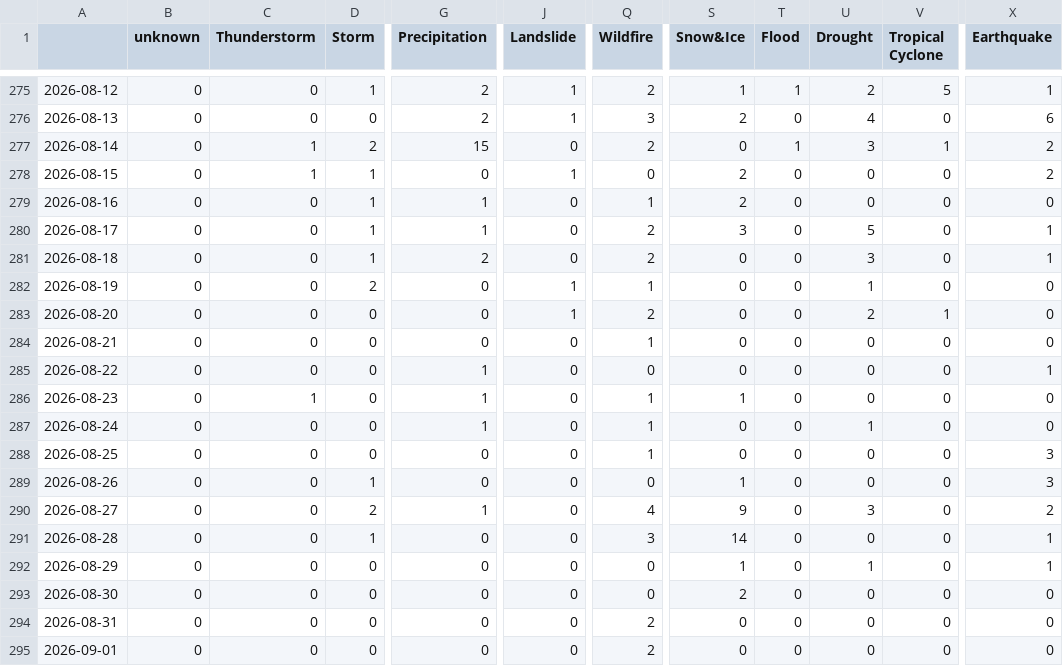
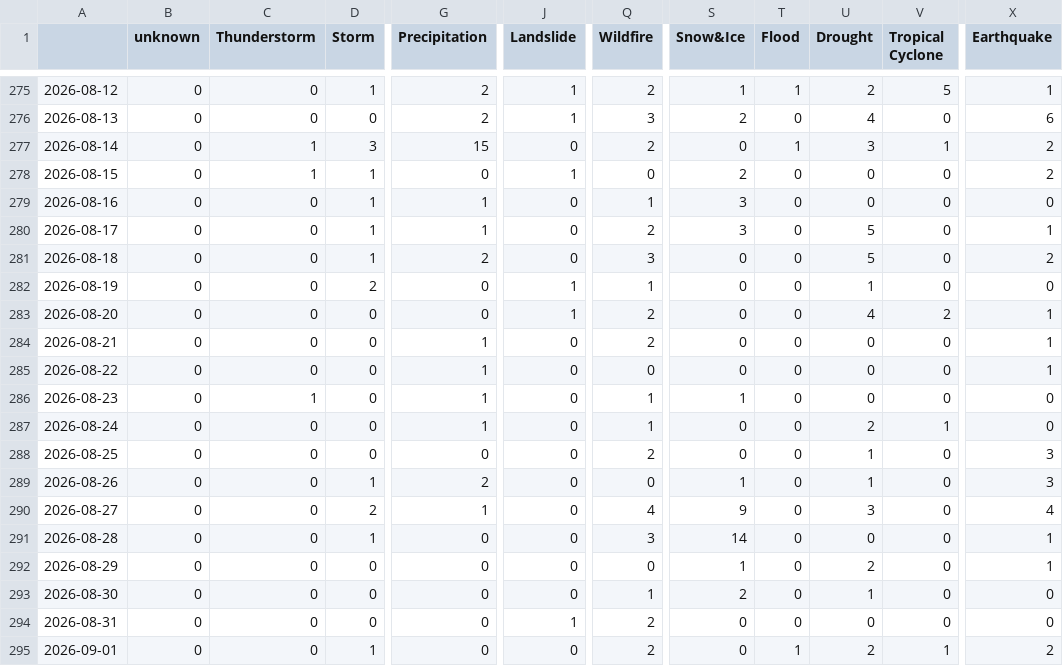
Before and after one commit to annajungfleischnews/japaneseExtremes, a CSV file: csv/extremes_date.csv, drawn as a sheet; only a part is shown, gaps mark what is left out; the diff covers the shown part only; the diff names each change by its address in the sheet, - before the commit and + after, or states it on an @@ line.

```diff
--- a/csv/extremes_date.csv
+++ b/csv/extremes_date.csv
-D277 (Storm): 2
+D277 (Storm): 3
-S279 (Snow&Ice): 2
+S279 (Snow&Ice): 3
-Q281 (Wildfire): 2
+Q281 (Wildfire): 3
-U281 (Drought): 3
+U281 (Drought): 5
-X281 (Earthquake): 1
+X281 (Earthquake): 2
-U283 (Drought): 2
+U283 (Drought): 4
-V283 (Tropical Cyclone): 1
+V283 (Tropical Cyclone): 2
-X283:X284 (Earthquake): 0
+X283:X284 (Earthquake): 1
-G284 (Precipitation): 0
+G284 (Precipitation): 1
-Q284 (Wildfire): 1
+Q284 (Wildfire): 2
-U287 (Drought): 1
+U287 (Drought): 2
-V287 (Tropical Cyclone): 0
+V287 (Tropical Cyclone): 1
-Q288 (Wildfire): 1
+Q288 (Wildfire): 2
-U288:U289 (Drought): 0
+U288:U289 (Drought): 1
-G289 (Precipitation): 0
+G289 (Precipitation): 2
-X290 (Earthquake): 2
+X290 (Earthquake): 4
-U292 (Drought): 1
+U292 (Drought): 2
-Q293 (Wildfire): 0
+Q293 (Wildfire): 1
-U293 (Drought): 0
+U293 (Drought): 1
-J294 (Landslide): 0
+J294 (Landslide): 1
-D295 (Storm): 0
+D295 (Storm): 1
-T295 (Flood): 0
+T295 (Flood): 1
-U295 (Drought): 0
+U295 (Drought): 2
-V295 (Tropical Cyclone): 0
+V295 (Tropical Cyclone): 1
-X295 (Earthquake): 0
+X295 (Earthquake): 2
```
Also changed, not shown: 5 edited cells elsewhere in this file, csv/feeds_date.csv, 5 other files.
